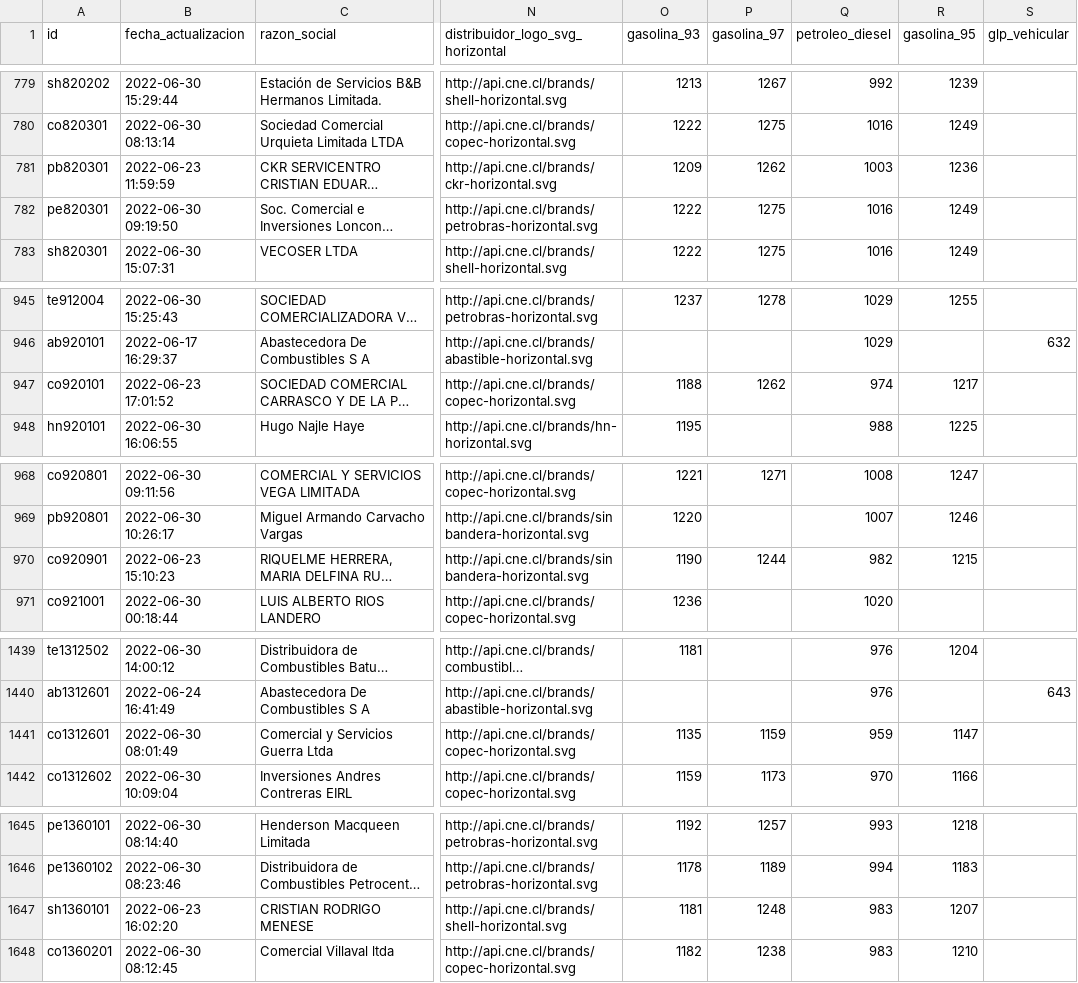
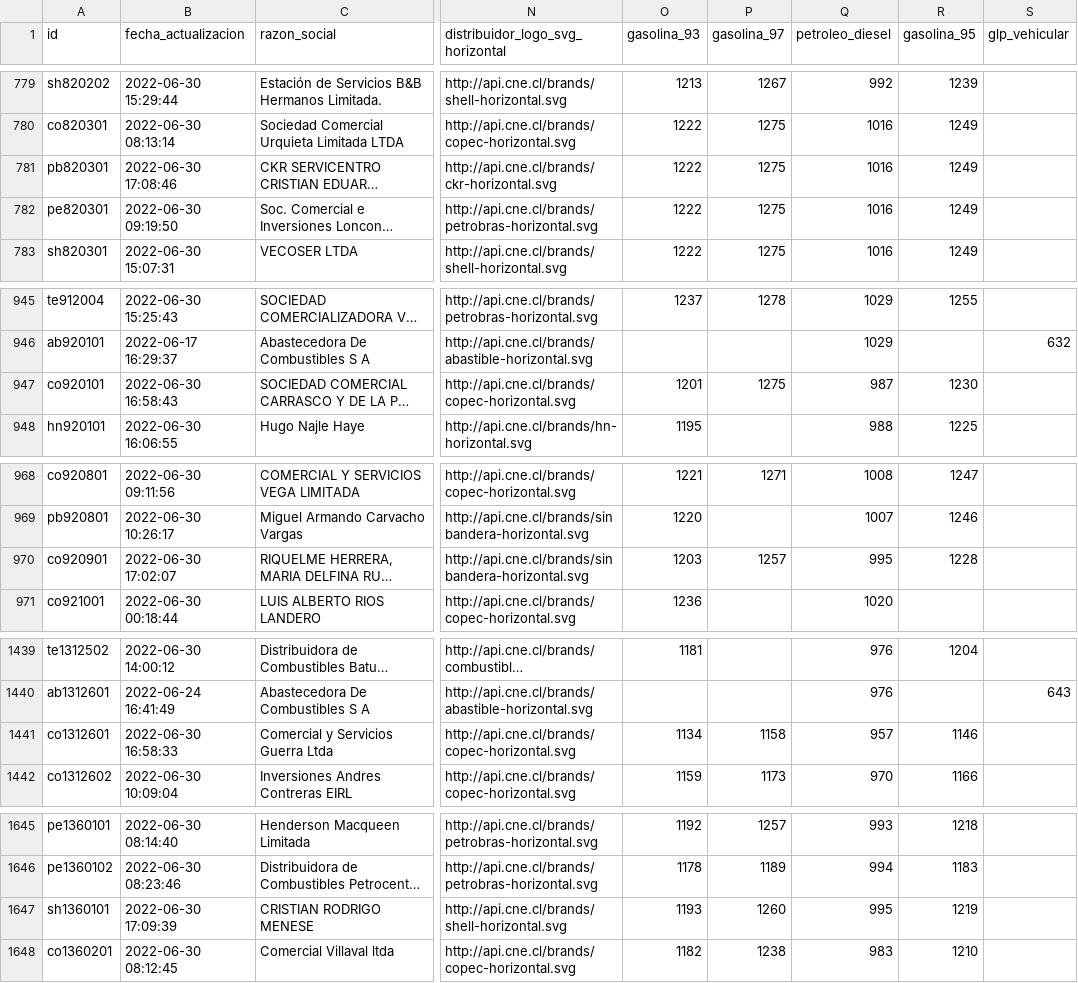
Before and after one commit to Sud-Austral/data_energia, a CSV file: data.csv, drawn as a sheet; only a part is shown, gaps mark what is left out; long unchanged cells end in …; the diff covers the shown part only; the diff names each change by its address in the sheet, - before the commit and + after, or states it on an @@ line.

```diff
--- a/data.csv
+++ b/data.csv
-B781 (fecha_actualizacion): 2022-06-23 11:59:59
+B781 (fecha_actualizacion): 2022-06-30 17:08:46
-O781 (gasolina_93): 1209
+O781 (gasolina_93): 1222
-P781 (gasolina_97): 1262
+P781 (gasolina_97): 1275
-Q781 (petroleo_diesel): 1003
+Q781 (petroleo_diesel): 1016
-R781 (gasolina_95): 1236
+R781 (gasolina_95): 1249
-B947 (fecha_actualizacion): 2022-06-23 17:01:52
+B947 (fecha_actualizacion): 2022-06-30 16:58:43
-O947 (gasolina_93): 1188
+O947 (gasolina_93): 1201
-P947 (gasolina_97): 1262
+P947 (gasolina_97): 1275
-Q947 (petroleo_diesel): 974
+Q947 (petroleo_diesel): 987
-R947 (gasolina_95): 1217
+R947 (gasolina_95): 1230
-B970 (fecha_actualizacion): 2022-06-23 15:10:23
+B970 (fecha_actualizacion): 2022-06-30 17:02:07
-O970 (gasolina_93): 1190
+O970 (gasolina_93): 1203
-P970 (gasolina_97): 1244
+P970 (gasolina_97): 1257
-Q970 (petroleo_diesel): 982
+Q970 (petroleo_diesel): 995
-R970 (gasolina_95): 1215
+R970 (gasolina_95): 1228
-B1441 (fecha_actualizacion): 2022-06-30 08:01:49
+B1441 (fecha_actualizacion): 2022-06-30 16:58:33
-O1441 (gasolina_93): 1135
+O1441 (gasolina_93): 1134
-P1441 (gasolina_97): 1159
+P1441 (gasolina_97): 1158
-Q1441 (petroleo_diesel): 959
+Q1441 (petroleo_diesel): 957
-R1441 (gasolina_95): 1147
+R1441 (gasolina_95): 1146
-B1647 (fecha_actualizacion): 2022-06-23 16:02:20
+B1647 (fecha_actualizacion): 2022-06-30 17:09:39
-O1647 (gasolina_93): 1181
+O1647 (gasolina_93): 1193
-P1647 (gasolina_97): 1248
+P1647 (gasolina_97): 1260
-Q1647 (petroleo_diesel): 983
+Q1647 (petroleo_diesel): 995
-R1647 (gasolina_95): 1207
+R1647 (gasolina_95): 1219
```
Also changed, not shown: 65 edited cells elsewhere in this file, 1 other file.
